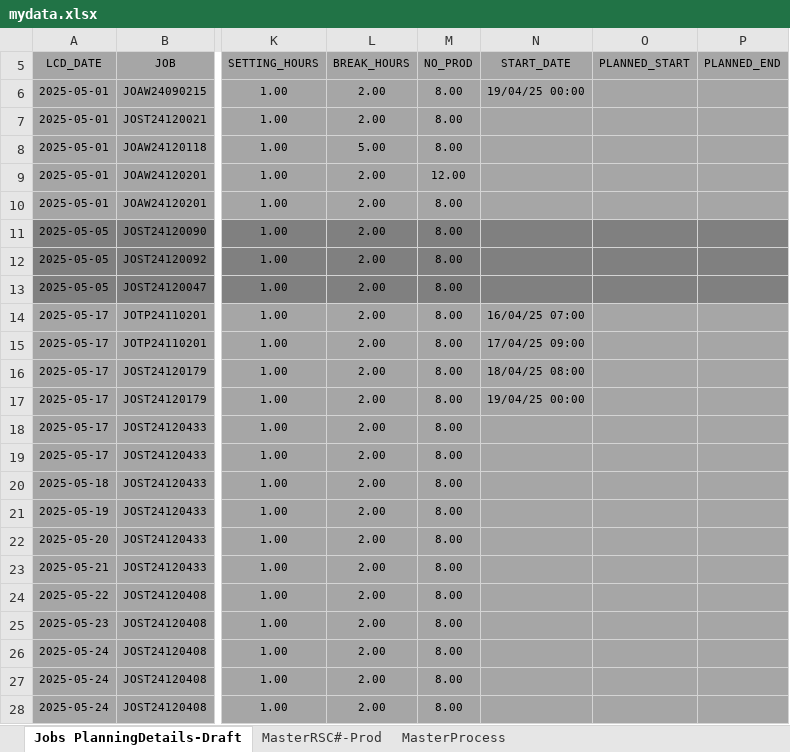
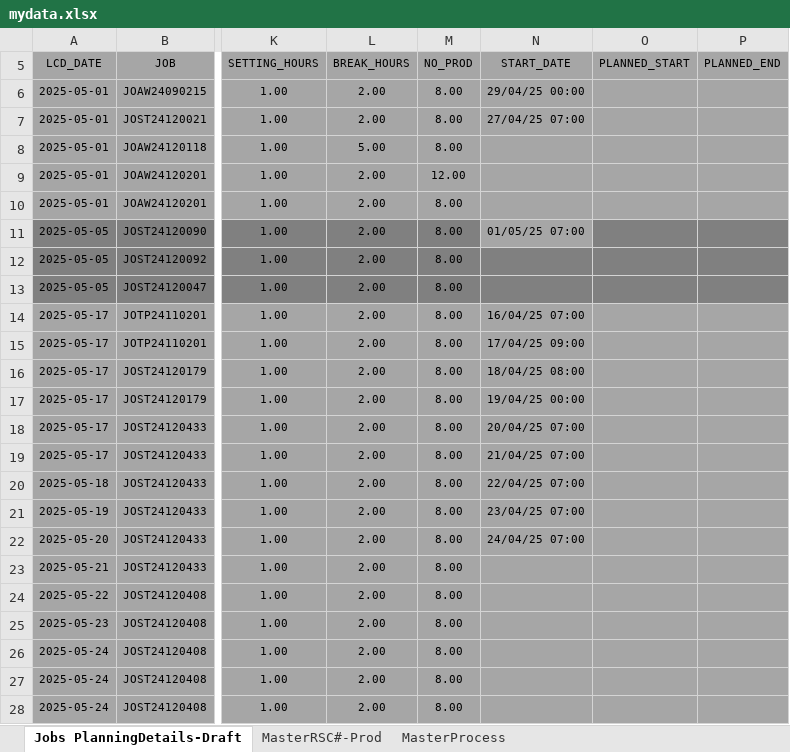
Before and after one commit to carrickcheah/llms_project, an Excel workbook: services/agent_production_planning/mydata.xlsx, sheet Jobs PlanningDetails-Draft, drawn as a sheet; only a part is shown, gaps mark what is left out; values as stored, in another font and other column widths than the file's, no borders; conditional formats not drawn; the diff names each change by its address in the sheet, - before the commit and + after, or states it on an @@ line.

```diff
--- a/services/agent_production_planning/mydata.xlsx (sheet Jobs PlanningDetails-Draft)
+++ b/services/agent_production_planning/mydata.xlsx (sheet Jobs PlanningDetails-Draft)
-N6 (START_DATE): 19/04/25 00:00
+N6 (START_DATE): 29/04/25 00:00
-N7 (START_DATE): (empty)
+N7 (START_DATE): 27/04/25 07:00
-N11 (START_DATE): (empty)
+N11 (START_DATE): 01/05/25 07:00
-N11 fill: #808080
+N11 fill: #A6A6A6
-N18 (START_DATE): (empty)
+N18 (START_DATE): 20/04/25 07:00
-N19 (START_DATE): (empty)
+N19 (START_DATE): 21/04/25 07:00
-N20 (START_DATE): (empty)
+N20 (START_DATE): 22/04/25 07:00
-N21 (START_DATE): (empty)
+N21 (START_DATE): 23/04/25 07:00
-N22 (START_DATE): (empty)
+N22 (START_DATE): 24/04/25 07:00
```
Also changed, not shown: sheet MasterProcess, hidden cells, 3 other files.
